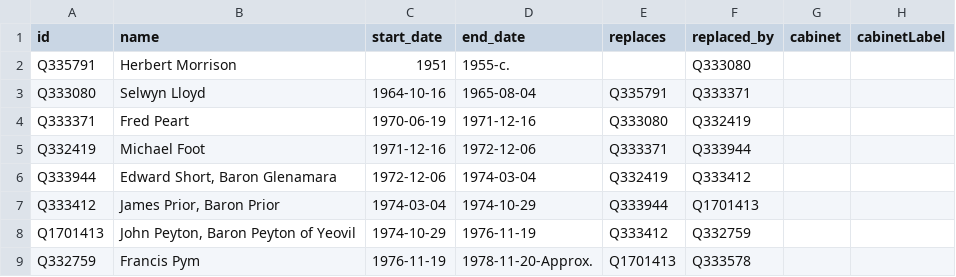
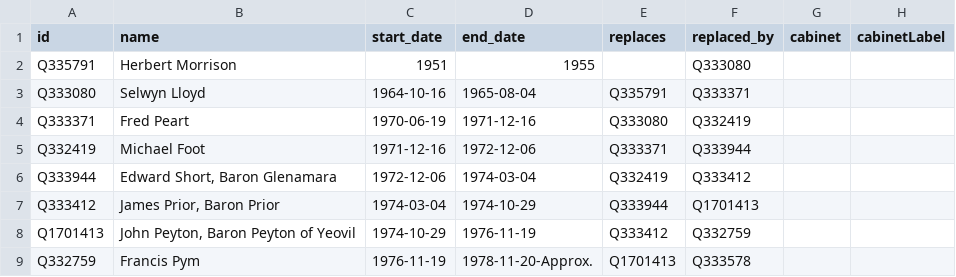
Before and after one commit to tmtmtmtm/uk-shadow-commons-leader-wikipedia, a CSV file: wikipedia.csv, drawn as a sheet; only a part is shown.

Commit message:
Fix partial date

```diff
--- a/wikipedia.csv
+++ b/wikipedia.csv
@@ -1,3 +1,3 @@
 id,name,start_date,end_date,replaces,replaced_by,cabinet,cabinetLabel
-Q335791,Herbert Morrison,1951,1955-c.,,Q333080,,
+Q335791,Herbert Morrison,1951,1955,,Q333080,,
 Q333080,Selwyn Lloyd,1964-10-16,1965-08-04,Q335791,Q333371,,
```
